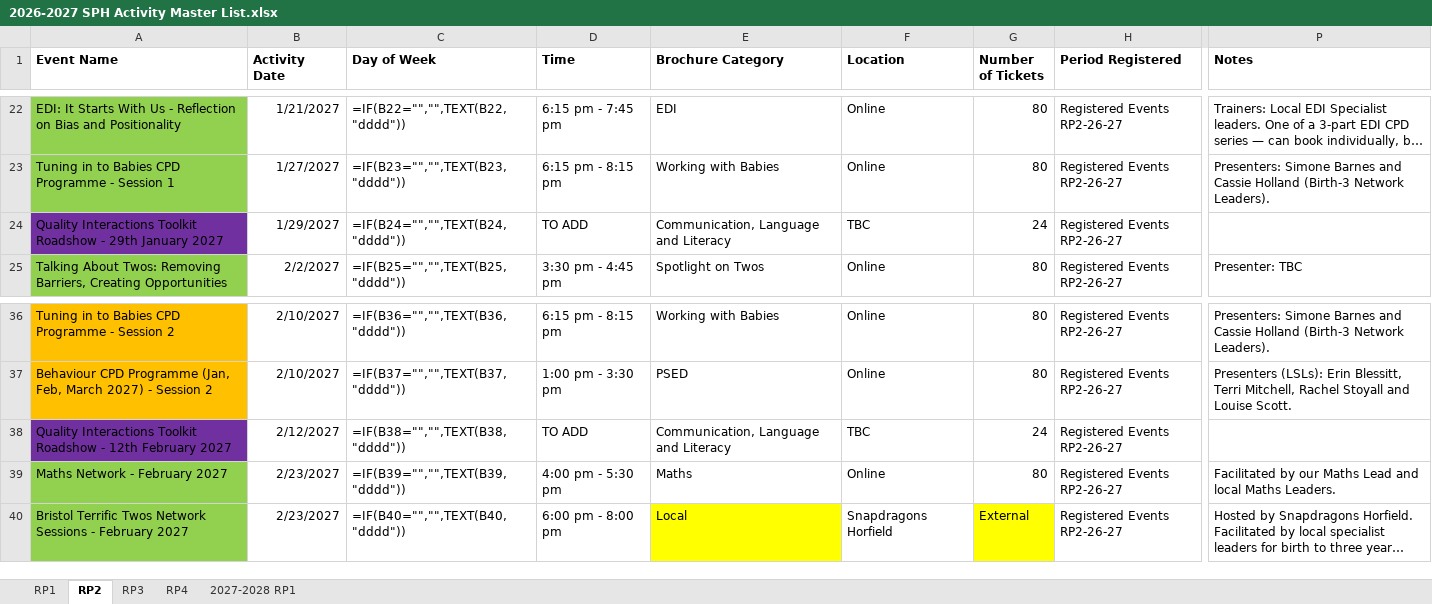
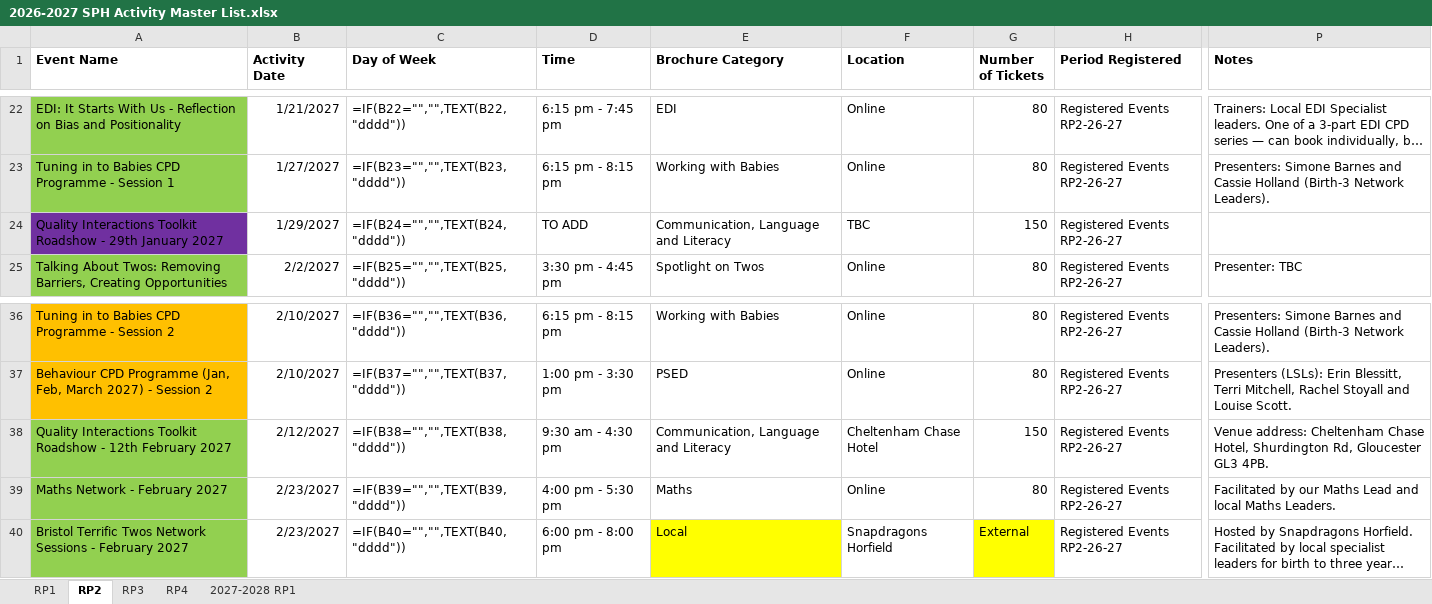
Before and after one commit to Alimaggs/SPH-Dashboard, an Excel workbook: Data/2026-2027 SPH Activity Master List.xlsx, sheet RP2, drawn as a sheet; only a part is shown, gaps mark what is left out; long unchanged cells end in …; values as stored, in another font and other column widths than the file's, no borders; formulas without a stored value are shown as written; table styles not drawn; the diff names each change by its address in the sheet, - before the commit and + after, or states it on an @@ line.

```diff
--- a/Data/2026-2027 SPH Activity Master List.xlsx (sheet RP2)
+++ b/Data/2026-2027 SPH Activity Master List.xlsx (sheet RP2)
-G24 (Number of Tickets): 24
+G24 (Number of Tickets): 150
-A38 fill: #7030A0
+A38 fill: #92D050
-D38 (Time): TO ADD
+D38 (Time): 9:30 am - 4:30 pm
-F38 (Location): TBC
+F38 (Location): Cheltenham Chase Hotel
-G38 (Number of Tickets): 24
+G38 (Number of Tickets): 150
-P38 (Notes): (empty)
+P38 (Notes): Venue address: Cheltenham Chase Hotel, Shurdington Rd, Gloucester GL3 4PB.
```
Also changed, not shown: 2 other files.
